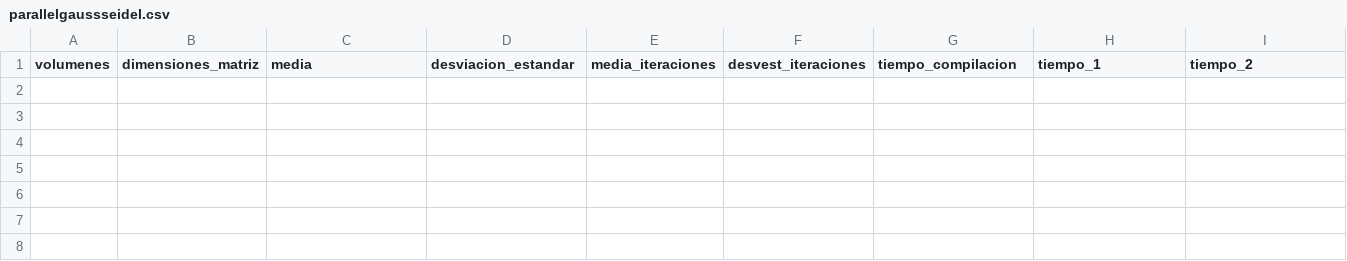
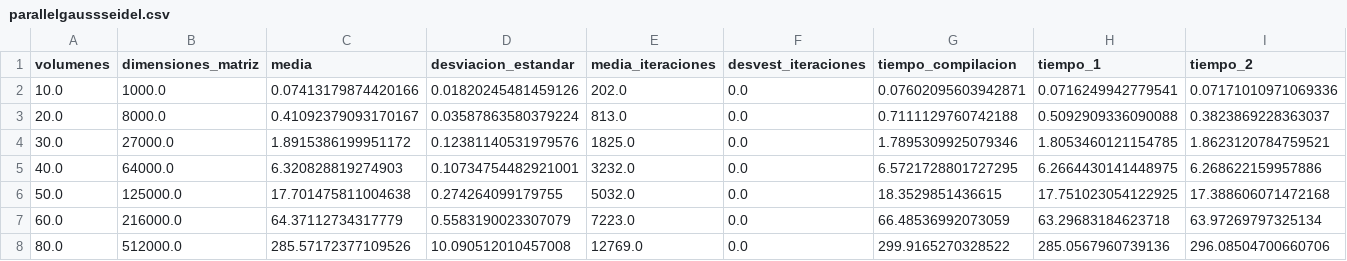
Before and after one commit to OscarAlvaradoM/Tesis, a CSV file: Cluster/benchmarking/solvers/parallelgaussseidel.csv, drawn as a sheet; only a part is shown; rows hold the shown columns only; the diff names each change by its address in the sheet, - before the commit and + after, or states it on an @@ line.

```diff
--- a/Cluster/benchmarking/solvers/parallelgaussseidel.csv
+++ b/Cluster/benchmarking/solvers/parallelgaussseidel.csv
+row 2: 10.0 | 1000.0 | 0.07413179874420166 | 0.01820245481459126 | 202.0 | 0.0 | 0.07602095603942871 | 0.0716249942779541 | 0.07171010971069336
+row 3: 20.0 | 8000.0 | 0.41092379093170167 | 0.03587863580379224 | 813.0 | 0.0 | 0.7111129760742188 | 0.5092909336090088 | 0.3823869228363037
+row 4: 30.0 | 27000.0 | 1.8915386199951172 | 0.12381140531979576 | 1825.0 | 0.0 | 1.7895309925079346 | 1.8053460121154785 | 1.8623120784759521
+row 5: 40.0 | 64000.0 | 6.320828819274903 | 0.10734754482921001 | 3232.0 | 0.0 | 6.5721728801727295 | 6.2664430141448975 | 6.268622159957886
+row 6: 50.0 | 125000.0 | 17.701475811004638 | 0.274264099179755 | 5032.0 | 0.0 | 18.3529851436615 | 17.751023054122925 | 17.388606071472168
+row 7: 60.0 | 216000.0 | 64.37112734317779 | 0.5583190023307079 | 7223.0 | 0.0 | 66.48536992073059 | 63.29683184623718 | 63.97269797325134
+row 8: 80.0 | 512000.0 | 285.57172377109526 | 10.090512010457008 | 12769.0 | 0.0 | 299.9165270328522 | 285.0567960739136 | 296.08504700660706
```
Also changed, not shown: Cluster/benchmarking/solvers/gmresprecondicionado_Jacobi.csv, Cluster/benchmarking/solvers/gmresprecondicionado_SOR.csv, 6 other files.
